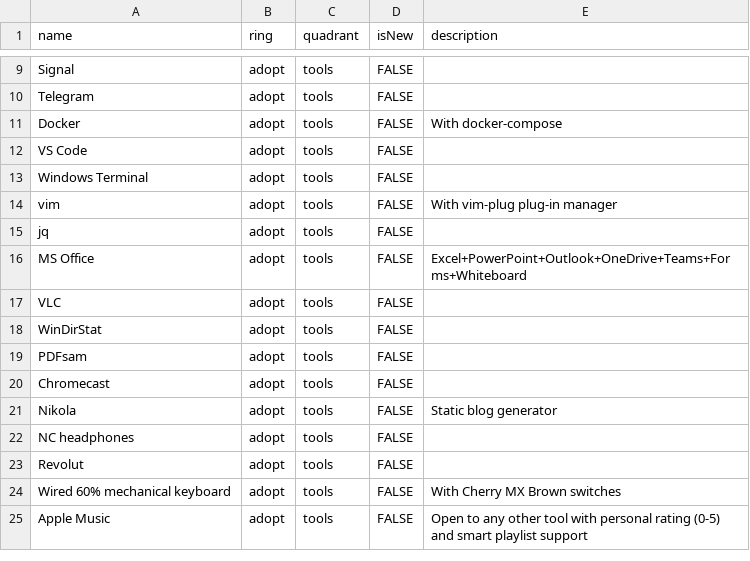
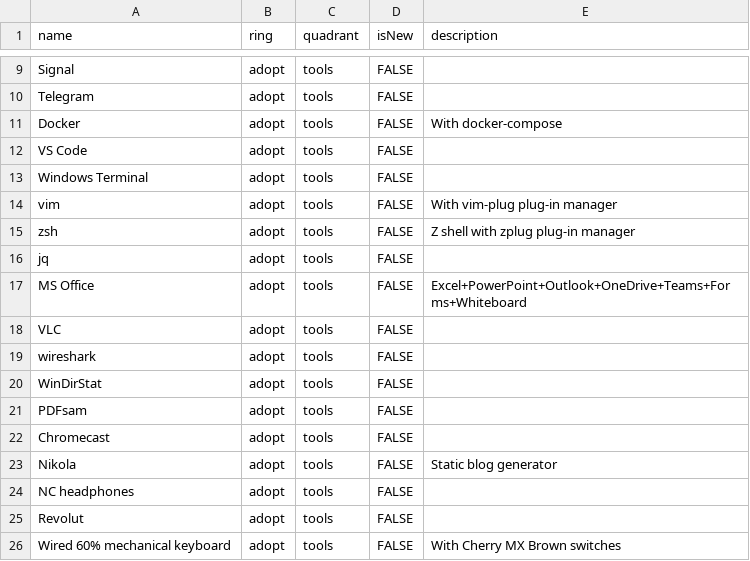
Before and after one commit to vhsven/build-your-own-radar, a CSV file: src/assets/data.csv, drawn as a sheet; only a part is shown, gaps mark what is left out; the shorter side is filled out with more unchanged rows; the diff covers the shown part only.

```diff
--- a/src/assets/data.csv
+++ b/src/assets/data.csv
@@ -14,2 +14,3 @@ Windows Terminal,adopt,tools,FALSE,""
 vim,adopt,tools,FALSE,"With vim-plug plug-in manager"
+zsh,adopt,tools,FALSE,"Z shell with zplug plug-in manager"
 jq,adopt,tools,FALSE,""
@@ -17,2 +18,3 @@ MS Office,adopt,tools,FALSE,"Excel+PowerPoint+Outlook+OneDrive+Teams+Forms+White
 VLC,adopt,tools,FALSE,""
+wireshark,adopt,tools,FALSE,""
 WinDirStat,adopt,tools,FALSE,""
```
Also changed, not shown: 15 added rows elsewhere in this file.
